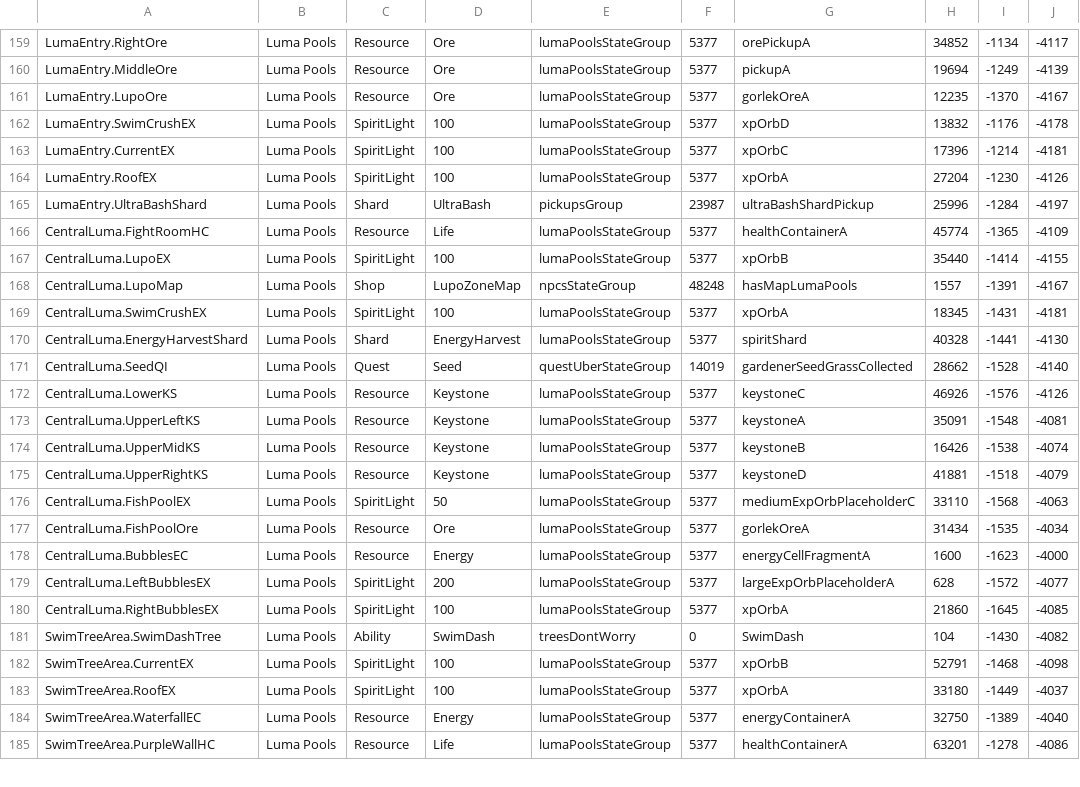
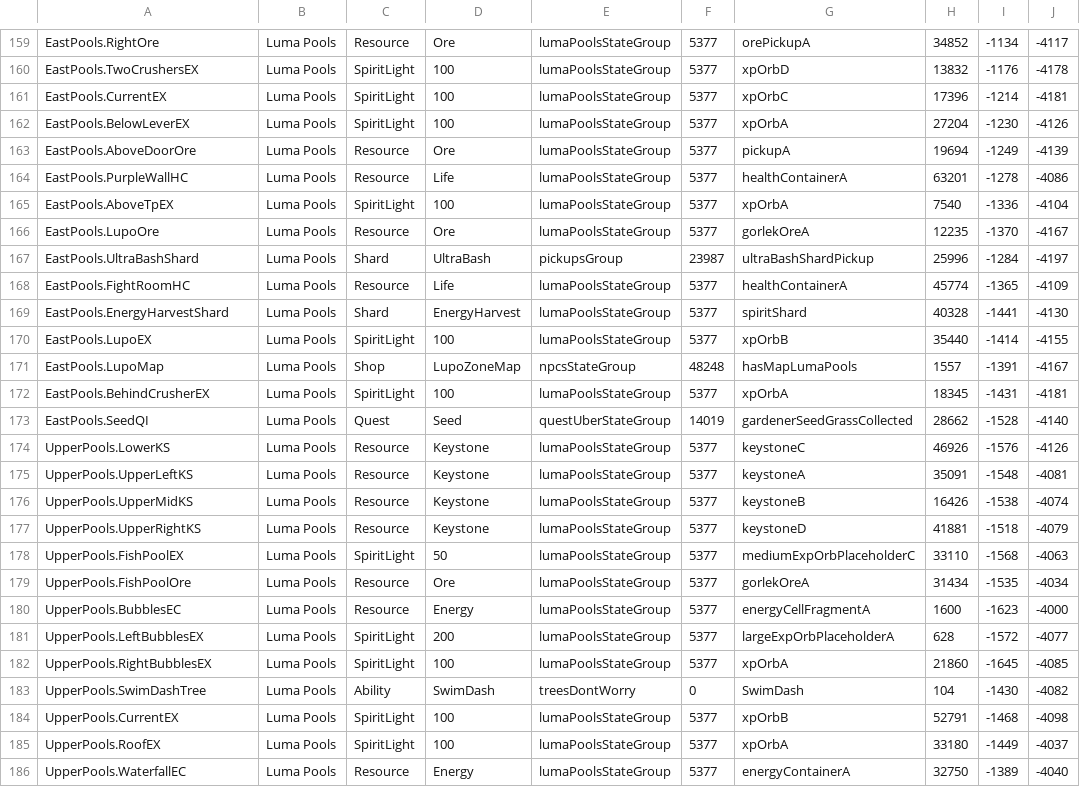
Before and after one commit to ori-community/wotw-rando-client, a CSV file: seedgenTemp/pickups.csv, drawn as a sheet; only a part is shown, gaps mark what is left out; removed rows and columns are numbered as before the commit, all else as after; the diff covers the shown part only; the diff names each change by its address in the sheet, - before the commit and + after, or states it on an @@ line.

Commit message:
Wellspring & Pools names (2/2)

```diff
--- a/seedgenTemp/pickups.csv
+++ b/seedgenTemp/pickups.csv
-A159: LumaEntry.RightOre
+A159: EastPools.RightOre
-row 160: LumaEntry.MiddleOre | Luma Pools | Resource | Ore | lumaPoolsStateGroup | 5377 | pickupA | 19694 | -1249 | -4139
-row 161: LumaEntry.LupoOre | Luma Pools | Resource | Ore | lumaPoolsStateGroup | 5377 | gorlekOreA | 12235 | -1370 | -4167
-A160: LumaEntry.SwimCrushEX
+A160: EastPools.TwoCrushersEX
-A161: LumaEntry.CurrentEX
+A161: EastPools.CurrentEX
-A162: LumaEntry.RoofEX
+A162: EastPools.BelowLeverEX
+row 163: EastPools.AboveDoorOre | Luma Pools | Resource | Ore | lumaPoolsStateGroup | 5377 | pickupA | 19694 | -1249 | -4139
+row 164: EastPools.PurpleWallHC | Luma Pools | Resource | Life | lumaPoolsStateGroup | 5377 | healthContainerA | 63201 | -1278 | -4086
+row 165: EastPools.AboveTpEX | Luma Pools | SpiritLight | 100 | lumaPoolsStateGroup | 5377 | xpOrbA | 7540 | -1336 | -4104
+row 166: EastPools.LupoOre | Luma Pools | Resource | Ore | lumaPoolsStateGroup | 5377 | gorlekOreA | 12235 | -1370 | -4167
-A167: LumaEntry.UltraBashShard
+A167: EastPools.UltraBashShard
-A168: CentralLuma.FightRoomHC
+A168: EastPools.FightRoomHC
+row 169: EastPools.EnergyHarvestShard | Luma Pools | Shard | EnergyHarvest | lumaPoolsStateGroup | 5377 | spiritShard | 40328 | -1441 | -4130
-A170: CentralLuma.LupoEX
+A170: EastPools.LupoEX
-A171: CentralLuma.LupoMap
+A171: EastPools.LupoMap
-A172: CentralLuma.SwimCrushEX
+A172: EastPools.BehindCrusherEX
-row 170: CentralLuma.EnergyHarvestShard | Luma Pools | Shard | EnergyHarvest | lumaPoolsStateGroup | 5377 | spiritShard | 40328 | -1441 | -4130
-A173: CentralLuma.SeedQI
+A173: EastPools.SeedQI
-A174: CentralLuma.LowerKS
+A174: UpperPools.LowerKS
-A175: CentralLuma.UpperLeftKS
+A175: UpperPools.UpperLeftKS
-A176: CentralLuma.UpperMidKS
+A176: UpperPools.UpperMidKS
-A177: CentralLuma.UpperRightKS
+A177: UpperPools.UpperRightKS
-A178: CentralLuma.FishPoolEX
+A178: UpperPools.FishPoolEX
-A179: CentralLuma.FishPoolOre
+A179: UpperPools.FishPoolOre
-A180: CentralLuma.BubblesEC
+A180: UpperPools.BubblesEC
-A181: CentralLuma.LeftBubblesEX
+A181: UpperPools.LeftBubblesEX
-A182: CentralLuma.RightBubblesEX
+A182: UpperPools.RightBubblesEX
-A183: SwimTreeArea.SwimDashTree
+A183: UpperPools.SwimDashTree
-A184: SwimTreeArea.CurrentEX
+A184: UpperPools.CurrentEX
-A185: SwimTreeArea.RoofEX
+A185: UpperPools.RoofEX
-A186: SwimTreeArea.WaterfallEC
+A186: UpperPools.WaterfallEC
-row 185: SwimTreeArea.PurpleWallHC | Luma Pools | Resource | Life | lumaPoolsStateGroup | 5377 | healthContainerA | 63201 | -1278 | -4086
```
Also changed, not shown: 1 removed row and 32 edited cells elsewhere in this file.
